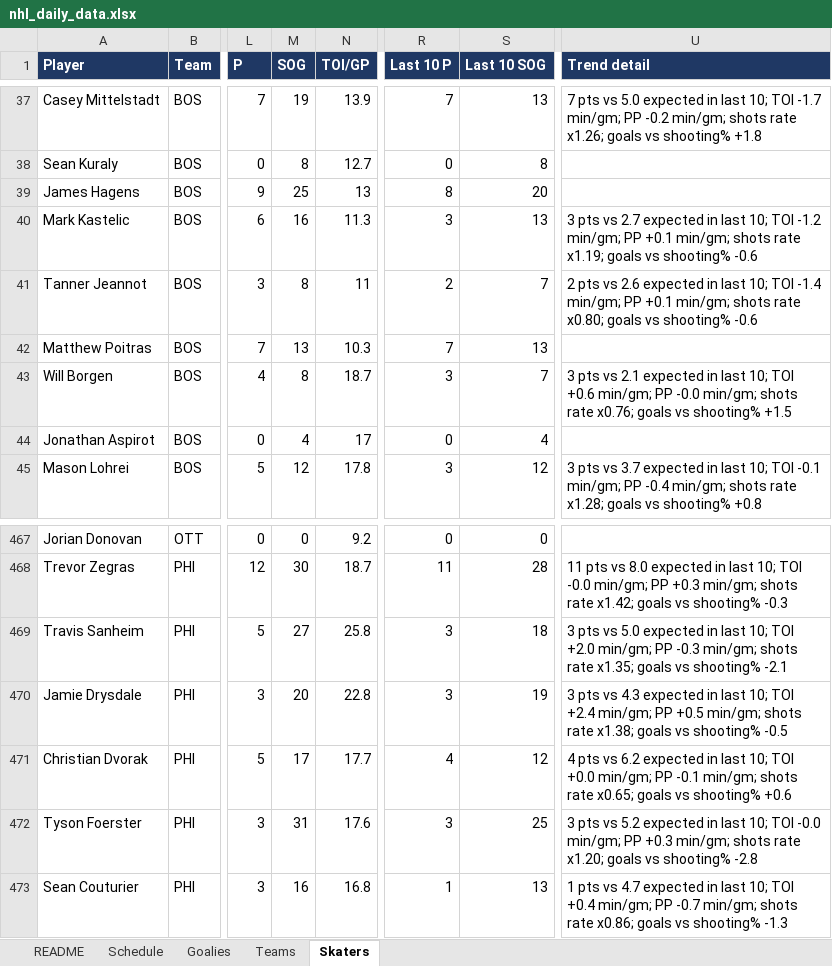
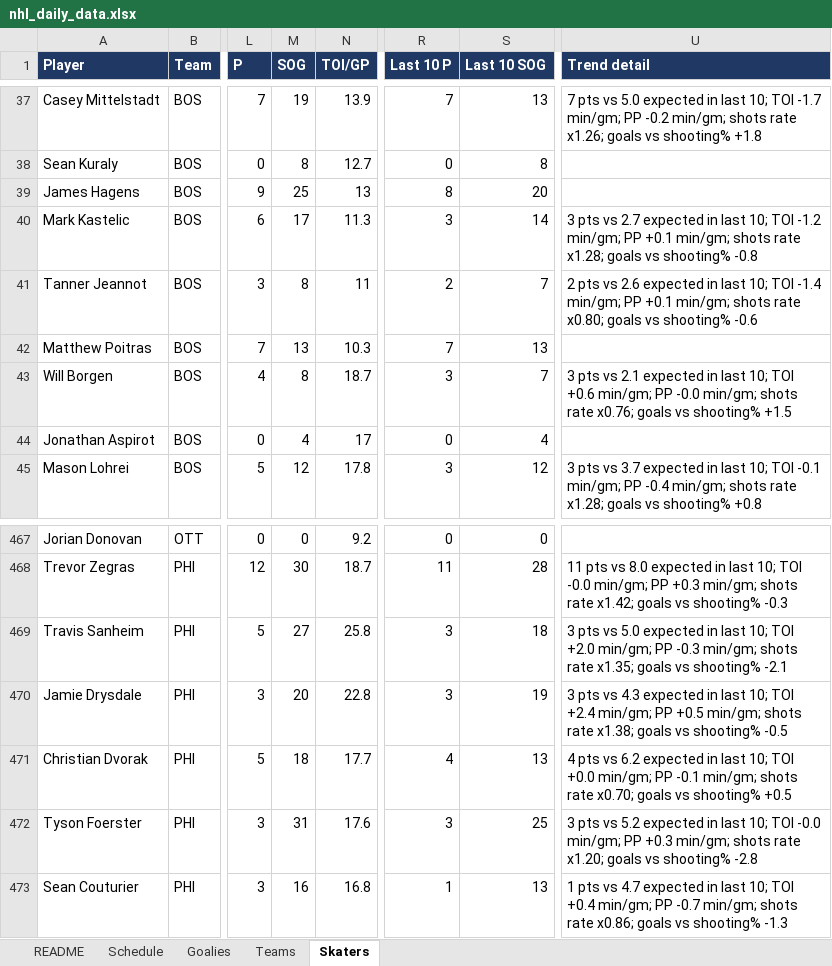
Before and after one commit to vimmer77/nhl-data, an Excel workbook: output/nhl_daily_data.xlsx, sheet Skaters, drawn as a sheet; only a part is shown, gaps mark what is left out; values as stored, in another font and other column widths than the file's, no borders; the diff names each change by its address in the sheet, - before the commit and + after, or states it on an @@ line.

```diff
--- a/output/nhl_daily_data.xlsx (sheet Skaters)
+++ b/output/nhl_daily_data.xlsx (sheet Skaters)
-M40 (SOG): 16
+M40 (SOG): 17
-S40 (Last 10 SOG): 13
+S40 (Last 10 SOG): 14
-U40 (Trend detail): …shots rate x1.19; goals vs shooting% -0.6
+U40 (Trend detail): …shots rate x1.28; goals vs shooting% -0.8
-M471 (SOG): 17
+M471 (SOG): 18
-S471 (Last 10 SOG): 12
+S471 (Last 10 SOG): 13
-U471 (Trend detail): …shots rate x0.65; goals vs shooting% +0.6
+U471 (Trend detail): …shots rate x0.70; goals vs shooting% +0.5
```
Also changed, not shown: sheet Teams, sheet README, 7 other files.
